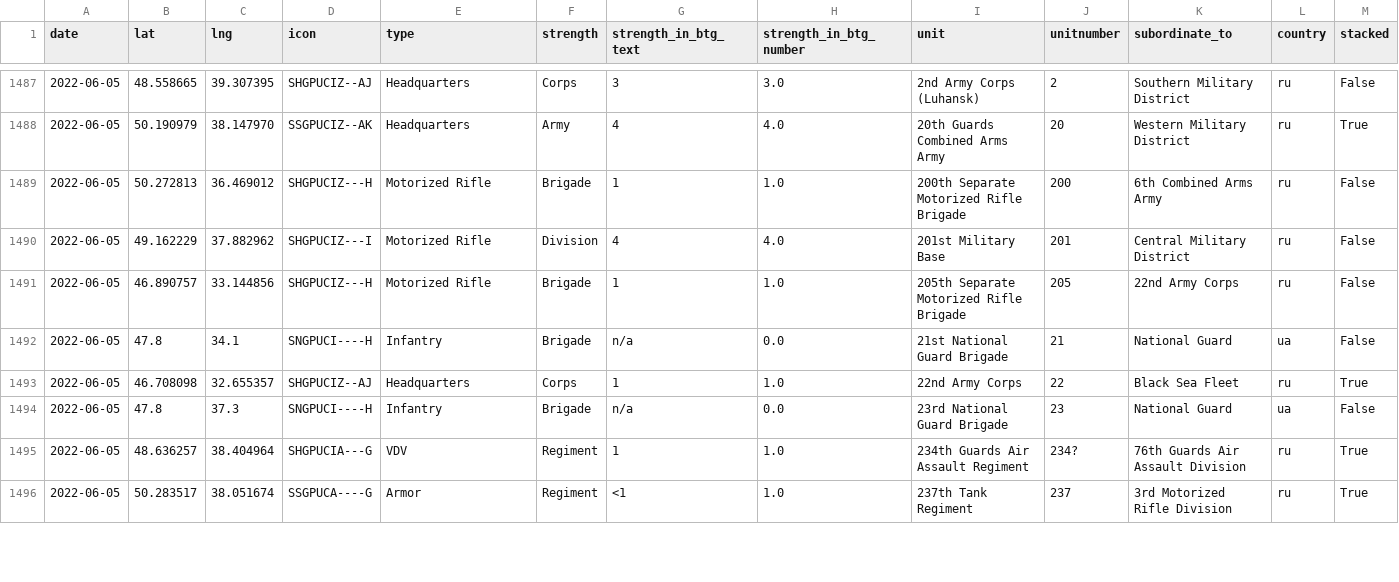
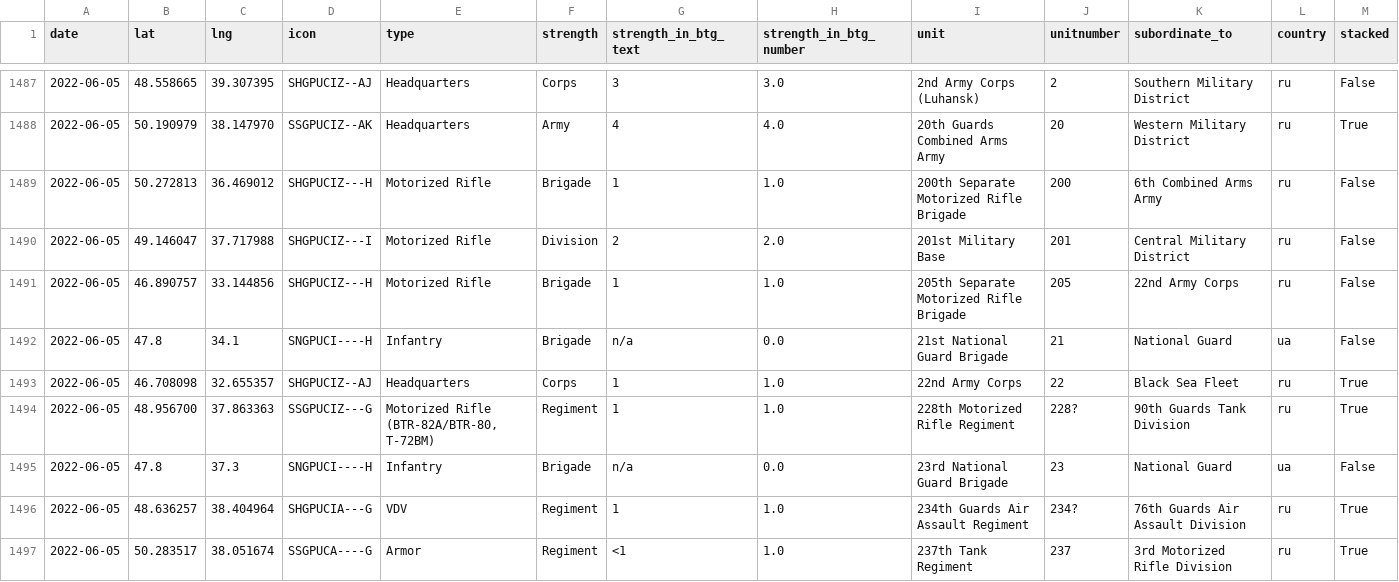
Before and after one commit to simonhuwiler/uawardata, a CSV file: data/csv/units_all.csv, drawn as a sheet; only a part is shown, gaps mark what is left out; rows hold the shown columns only; the diff covers the shown part only; the diff names each change by its address in the sheet, - before the commit and + after, or states it on an @@ line.

```diff
--- a/data/csv/units_all.csv
+++ b/data/csv/units_all.csv
-B1490 (lat): 49.162229
+B1490 (lat): 49.146047
-C1490 (lng): 37.882962
+C1490 (lng): 37.717988
-G1490 (strength_in_btg_text): 4
+G1490 (strength_in_btg_text): 2
-H1490 (strength_in_btg_number): 4.0
+H1490 (strength_in_btg_number): 2.0
+row 1494: 2022-06-05 | 48.956700 | 37.863363 | SSGPUCIZ---G | Motorized Rifle (BTR-82A/BTR-80, T-72BM) | Regiment | 1 | 1.0 | 228th Motorized Rifle Regiment | 228? | 90th Guards Tank Division | ru | True
```
Also changed, not shown: 1 removed row and 10 edited cells elsewhere in this file, data/csv/btgs_all.csv, data/csv/btgs_current.csv, 5 other files.
